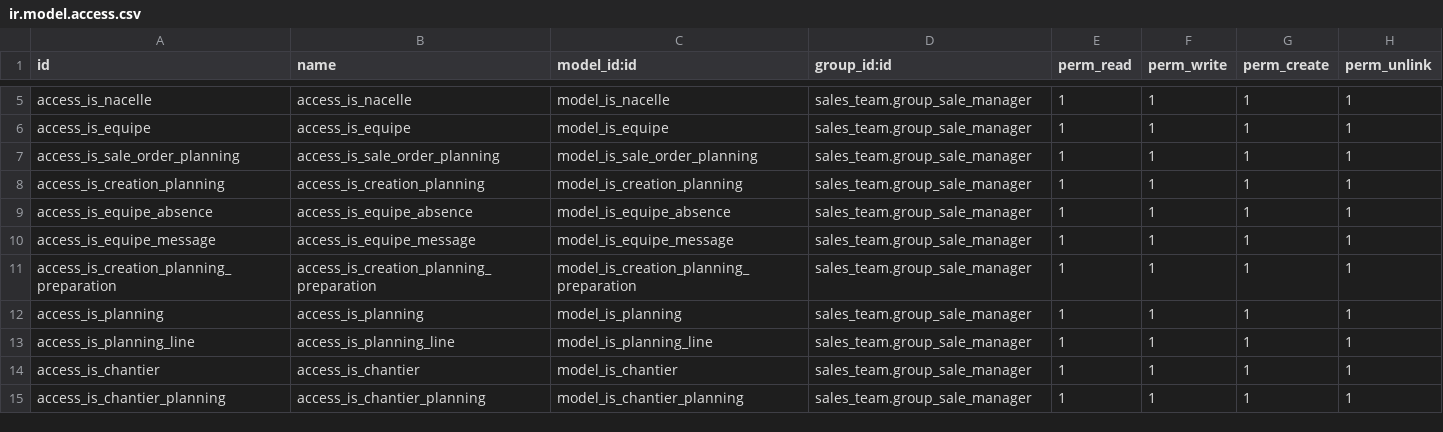
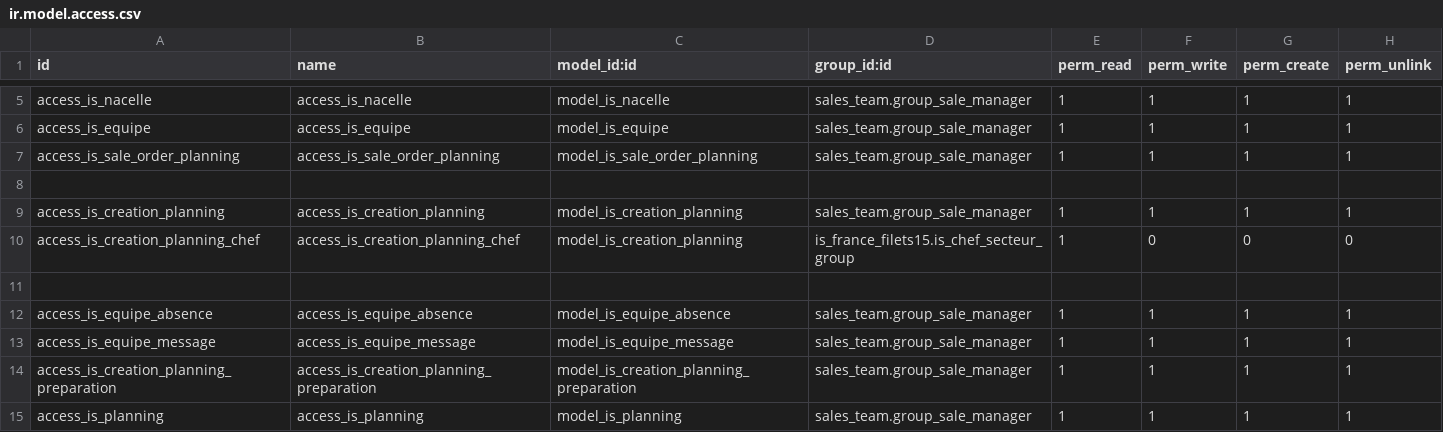
Before and after one commit to tonygalmiche/is_france_filets15, a CSV file: security/ir.model.access.csv, drawn as a sheet; only a part is shown, gaps mark what is left out; the shorter side is filled out with more unchanged rows.

```diff
--- a/security/ir.model.access.csv
+++ b/security/ir.model.access.csv
@@ -7,3 +7,6 @@ access_is_equipe,access_is_equipe,model_is_equipe,sales_team.group_sale_manager,
 access_is_sale_order_planning,access_is_sale_order_planning,model_is_sale_order_planning,sales_team.group_sale_manager,1,1,1,1
+
 access_is_creation_planning,access_is_creation_planning,model_is_creation_planning,sales_team.group_sale_manager,1,1,1,1
+access_is_creation_planning_chef,access_is_creation_planning_chef,model_is_creation_planning,is_france_filets15.is_chef_secteur_group,1,0,0,0
+
 access_is_equipe_absence,access_is_equipe_absence,model_is_equipe_absence,sales_team.group_sale_manager,1,1,1,1
```
Also changed, not shown: 5 other files.
